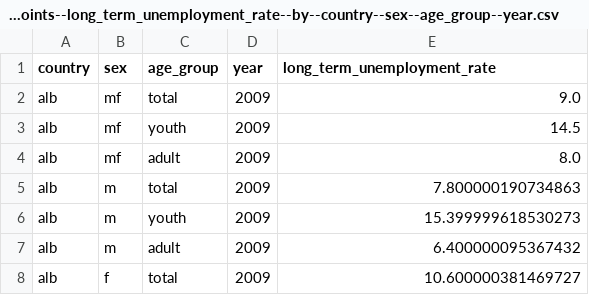
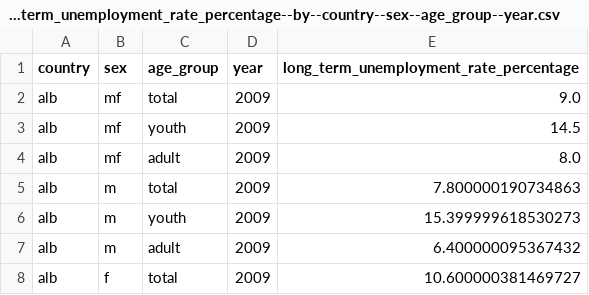
Before and after one commit to semio/ddf--ilo--kilm_long_term_unemploy, a CSV file: ddf--datapoints--long_term_unemployment_rate_percentage--by--country--sex--age_group--year.csv (was ddf--datapoints--long_term_unemployment_rate--by--country--sex--age_group--year.csv), drawn as a sheet; only a part is shown.

```diff
--- a/ddf--datapoints--long_term_unemployment_rate--by--country--sex--age_group--year.csv
+++ b/ddf--datapoints--long_term_unemployment_rate_percentage--by--country--sex--age_group--year.csv
@@ -1,2 +1,2 @@
-country,sex,age_group,year,long_term_unemployment_rate
+country,sex,age_group,year,long_term_unemployment_rate_percentage
 alb,mf,total,2009,9.0
```
Also changed, not shown: ddf--concepts.csv, ddf--datapoints--incidence_of_long_term_unemployment_percentage--by--country--sex--age_group--year.csv, 6 other files.
